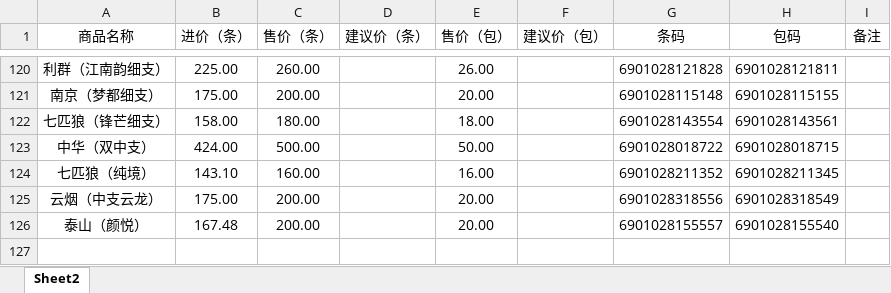
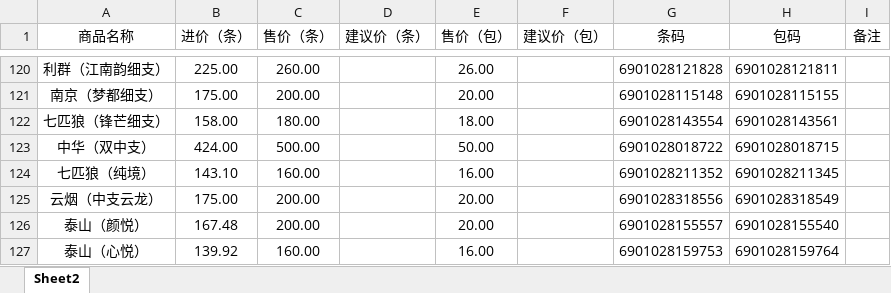
Before and after one commit to xiaolong110746/product-search-app, an Excel workbook: 烟草库存模板.xlsx, sheet Sheet2, drawn as a sheet; only a part is shown, gaps mark what is left out; values as stored, in another font and other column widths than the file's, no borders; the diff names each change by its address in the sheet, - before the commit and + after, or states it on an @@ line.

Commit message:
Add files via upload

```diff
--- a/烟草库存模板.xlsx (sheet Sheet2)
+++ b/烟草库存模板.xlsx (sheet Sheet2)
+row 127: 泰山（心悦） | 139.92 | 160.00 |  | 16.00 |  | 6901028159753 | 6901028159764
```
